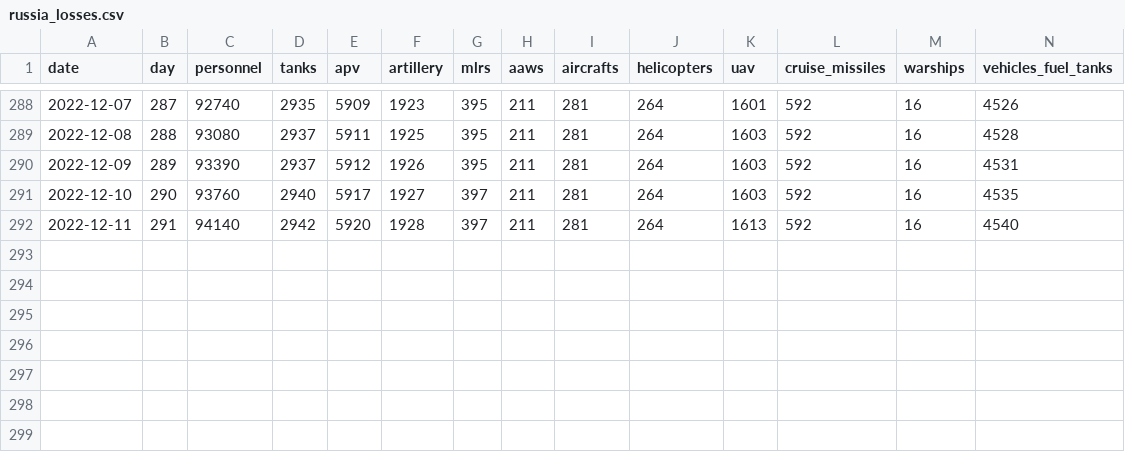
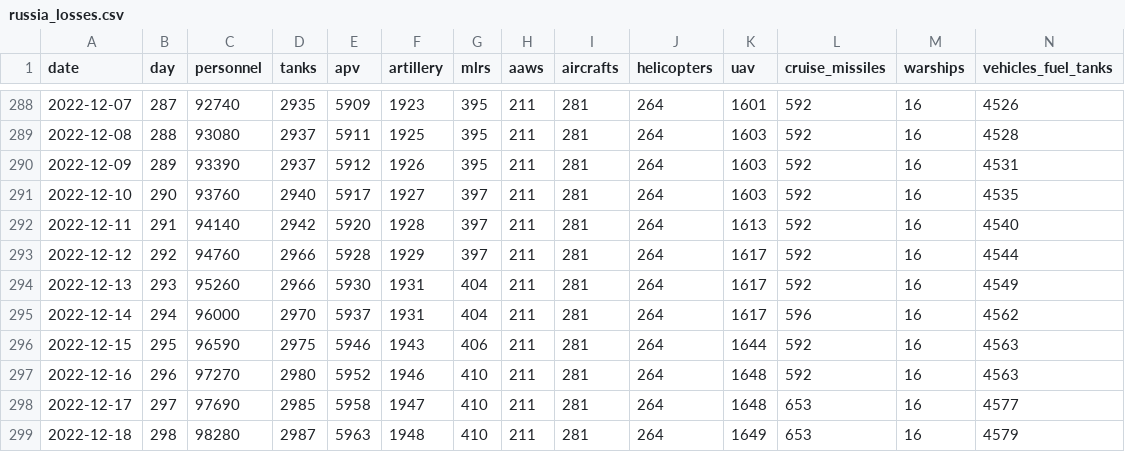
Before and after one commit to romansverdan/russian-Losses-in-Ukraine, a CSV file: data/russia_losses.csv, drawn as a sheet; only a part is shown, gaps mark what is left out; rows hold the shown columns only; the diff names each change by its address in the sheet, - before the commit and + after, or states it on an @@ line.

Commit message:
data update

```diff
--- a/data/russia_losses.csv
+++ b/data/russia_losses.csv
+row 293: 2022-12-12 | 292 | 94760 | 2966 | 5928 | 1929 | 397 | 211 | 281 | 264 | 1617 | 592 | 16 | 4544
+row 294: 2022-12-13 | 293 | 95260 | 2966 | 5930 | 1931 | 404 | 211 | 281 | 264 | 1617 | 592 | 16 | 4549
+row 295: 2022-12-14 | 294 | 96000 | 2970 | 5937 | 1931 | 404 | 211 | 281 | 264 | 1617 | 596 | 16 | 4562
+row 296: 2022-12-15 | 295 | 96590 | 2975 | 5946 | 1943 | 406 | 211 | 281 | 264 | 1644 | 592 | 16 | 4563
+row 297: 2022-12-16 | 296 | 97270 | 2980 | 5952 | 1946 | 410 | 211 | 281 | 264 | 1648 | 592 | 16 | 4563
+row 298: 2022-12-17 | 297 | 97690 | 2985 | 5958 | 1947 | 410 | 211 | 281 | 264 | 1648 | 653 | 16 | 4577
+row 299: 2022-12-18 | 298 | 98280 | 2987 | 5963 | 1948 | 410 | 211 | 281 | 264 | 1649 | 653 | 16 | 4579
```
